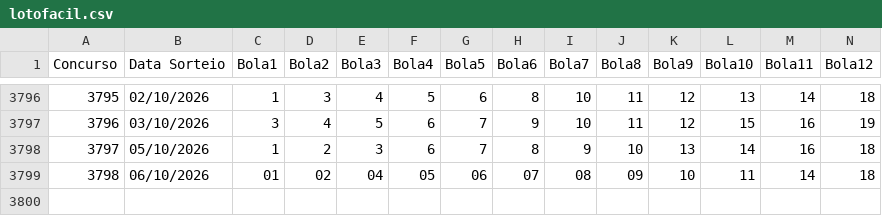
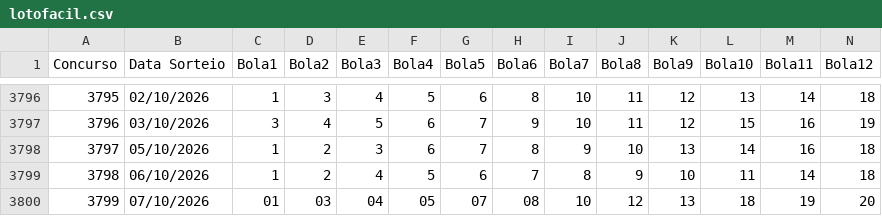
Before and after one commit to aretw0/loterias-caixa-db, a CSV file: data/lotofacil.csv, drawn as a sheet; only a part is shown, gaps mark what is left out; rows hold the shown columns only; the diff names each change by its address in the sheet, - before the commit and + after, or states it on an @@ line.

```diff
--- a/data/lotofacil.csv
+++ b/data/lotofacil.csv
-C3799 (Bola1): 01
+C3799 (Bola1): 1
-D3799 (Bola2): 02
+D3799 (Bola2): 2
-E3799 (Bola3): 04
+E3799 (Bola3): 4
-F3799 (Bola4): 05
+F3799 (Bola4): 5
-G3799 (Bola5): 06
+G3799 (Bola5): 6
-H3799 (Bola6): 07
+H3799 (Bola6): 7
-I3799 (Bola7): 08
+I3799 (Bola7): 8
-J3799 (Bola8): 09
+J3799 (Bola8): 9
+row 3800: 3799 | 07/10/2026 | 01 | 03 | 04 | 05 | 07 | 08 | 10 | 12 | 13 | 18 | 19 | 20
```
Also changed, not shown: data/quina.csv.
